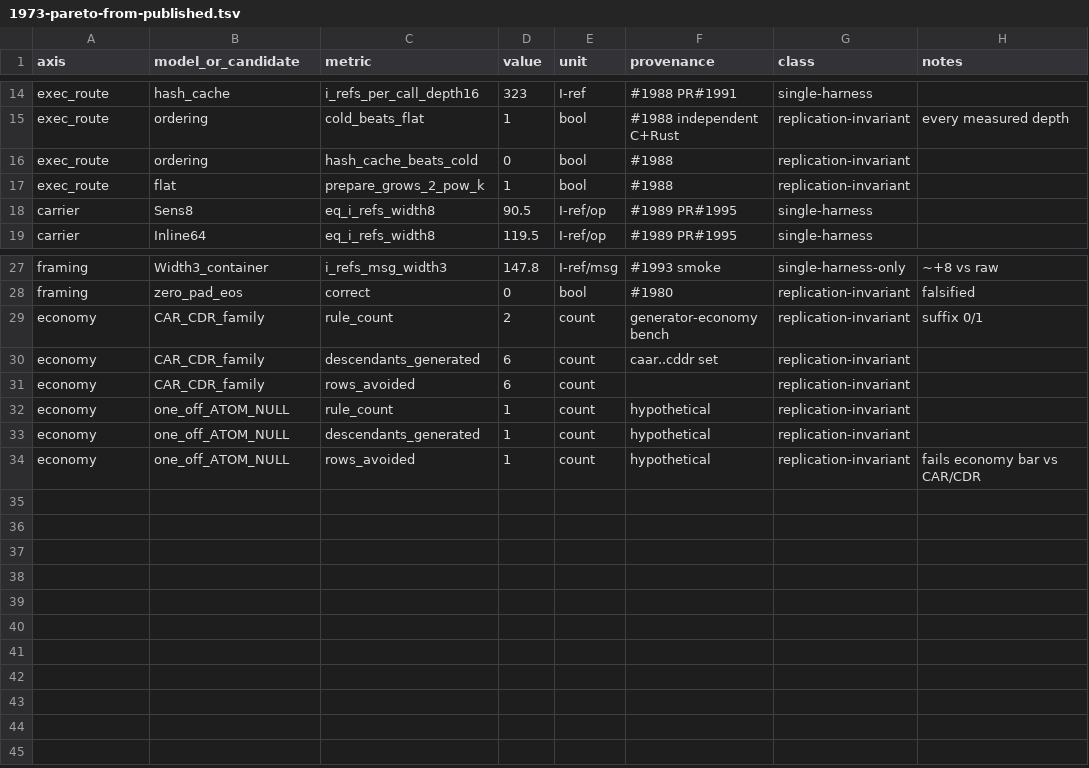
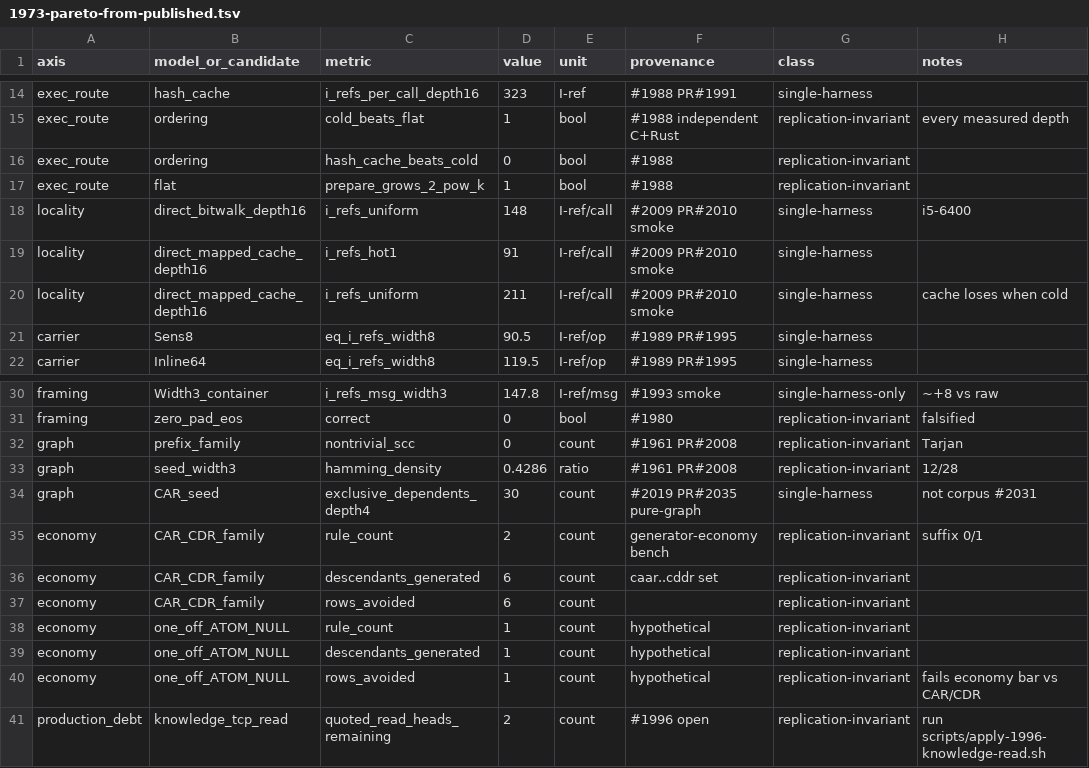
Before and after one commit to juv4uk/sens, a TSV file: docs/research/1973-pareto-from-published.tsv, drawn as a sheet; only a part is shown, gaps mark what is left out; the diff names each change by its address in the sheet, - before the commit and + after, or states it on an @@ line.

Commit message:
bench(#1973): extend Pareto with locality, graph, #1996 debt rows

```diff
--- a/docs/research/1973-pareto-from-published.tsv
+++ b/docs/research/1973-pareto-from-published.tsv
+row 18: locality | direct_bitwalk_depth16 | i_refs_uniform | 148 | I-ref/call | #2009 PR#2010 smoke | single-harness | i5-6400
+row 19: locality | direct_mapped_cache_depth16 | i_refs_hot1 | 91 | I-ref/call | #2009 PR#2010 smoke | single-harness
+row 20: locality | direct_mapped_cache_depth16 | i_refs_uniform | 211 | I-ref/call | #2009 PR#2010 smoke | single-harness | cache loses when cold
+row 32: graph | prefix_family | nontrivial_scc | 0 | count | #1961 PR#2008 | replication-invariant | Tarjan
+row 33: graph | seed_width3 | hamming_density | 0.4286 | ratio | #1961 PR#2008 | replication-invariant | 12/28
+row 34: graph | CAR_seed | exclusive_dependents_depth4 | 30 | count | #2019 PR#2035 pure-graph | single-harness | not corpus #2031
+row 41: production_debt | knowledge_tcp_read | quoted_read_heads_remaining | 2 | count | #1996 open | replication-invariant | run scripts/apply-1996-knowledge-read.sh
```
